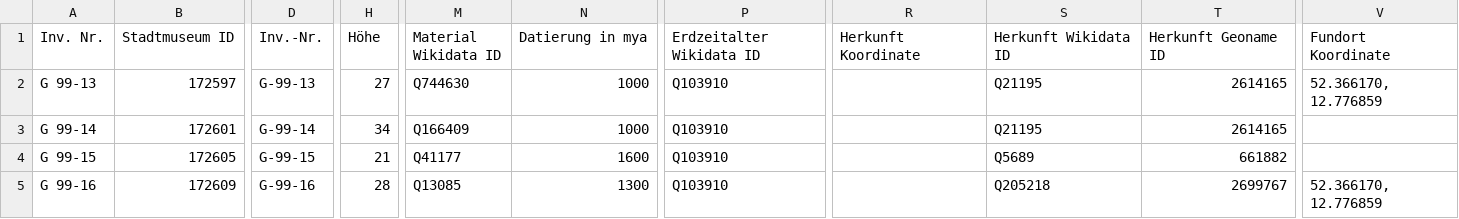
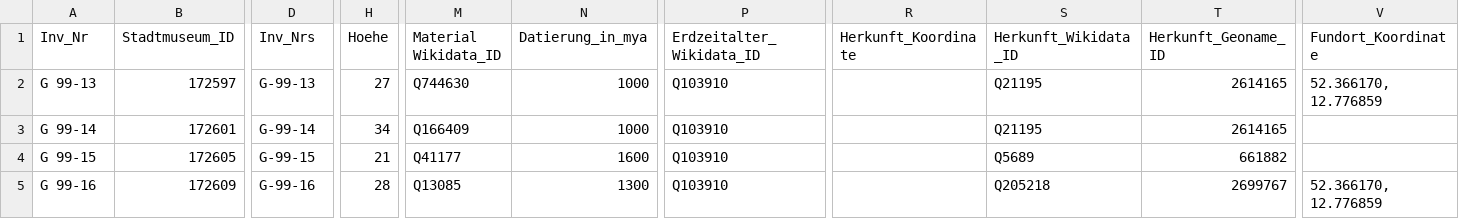
Before and after one commit to knutator2/Rolling-Stone, a CSV file: js/data.csv, drawn as a sheet; only a part is shown, gaps mark what is left out; the diff covers the shown part only; the diff names each change by its address in the sheet, - before the commit and + after, or states it on an @@ line.

Commit message:
renamed columns of csv for use on the command line

```diff
--- a/js/data.csv
+++ b/js/data.csv
-A1: Inv. Nr.
+A1: Inv_Nr
-B1: Stadtmuseum ID
+B1: Stadtmuseum_ID
-D1: Inv.-Nr.
+D1: Inv_Nrs
-H1: Höhe
+H1: Hoehe
-M1: Material Wikidata ID
+M1: Material Wikidata_ID
-N1: Datierung in mya
+N1: Datierung_in_mya
-P1: Erdzeitalter Wikidata ID
+P1: Erdzeitalter_Wikidata_ID
-R1: Herkunft Koordinate
+R1: Herkunft_Koordinate
-S1: Herkunft Wikidata ID
+S1: Herkunft_Wikidata_ID
-T1: Herkunft Geoname ID
+T1: Herkunft_Geoname_ID
-V1: Fundort Koordinate
+V1: Fundort_Koordinate
```
Also changed, not shown: 2 edited cells elsewhere in this file.
